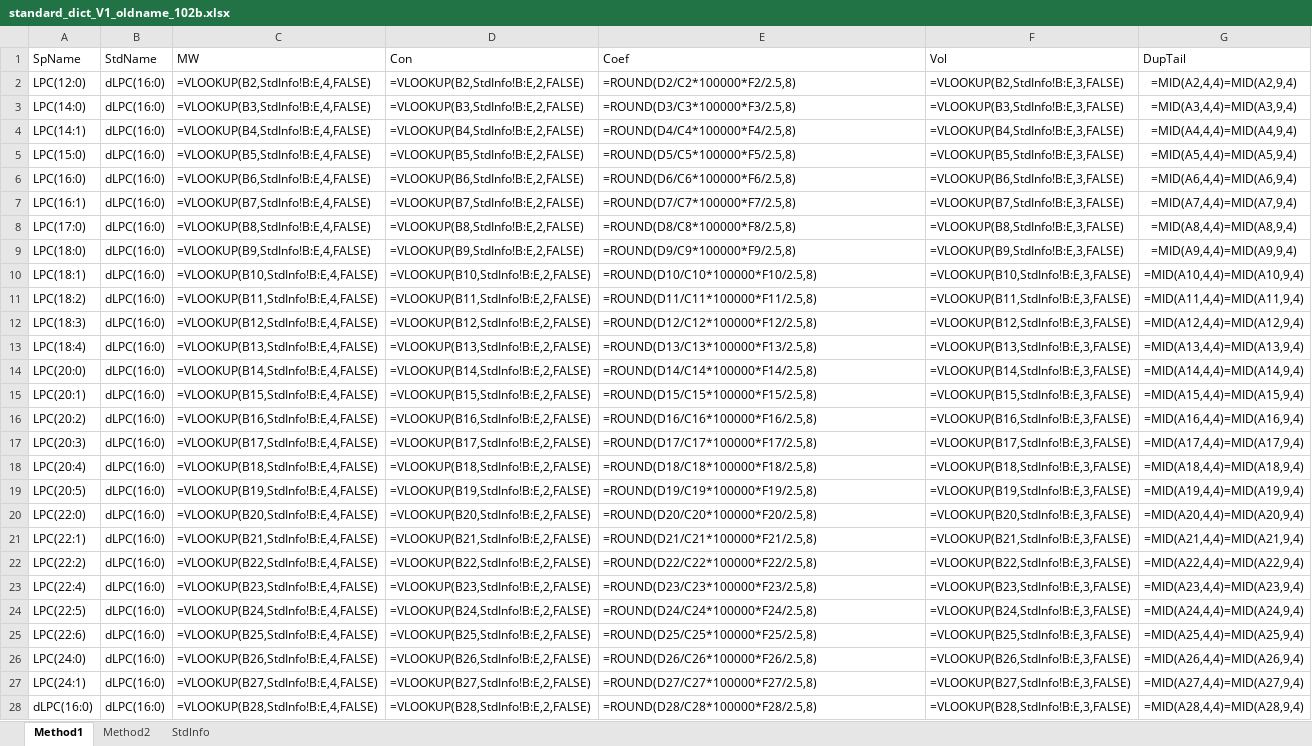
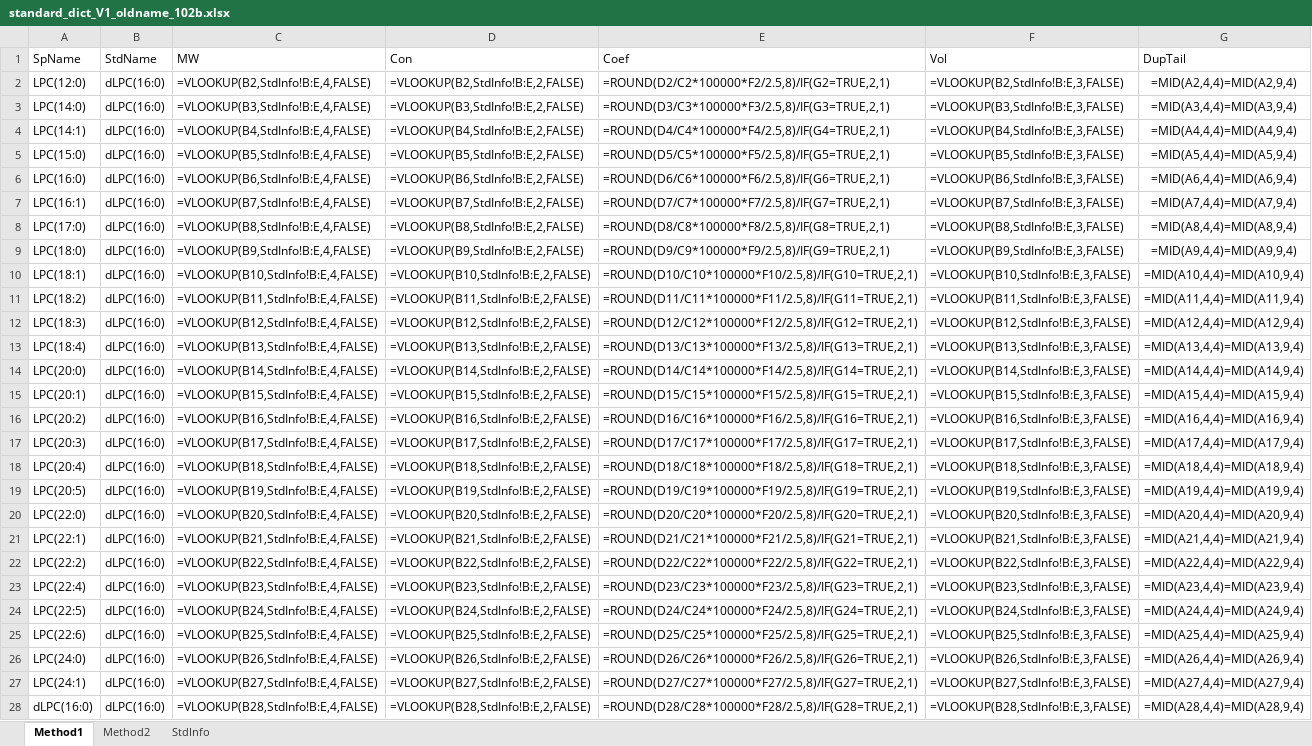
Before and after one commit to syjgino/SLA, an Excel workbook: doc/KeyV1/KeyV1_LWMName/standard_dict_V1_oldname_102b.xlsx, sheet Method1, drawn as a sheet; only a part is shown; values as stored, in another font and other column widths than the file's, no borders; formulas are shown in place of their values; the diff covers the shown part only; the diff names each change by its address in the sheet, - before the commit and + after, or states it on an @@ line.

```diff
--- a/doc/KeyV1/KeyV1_LWMName/standard_dict_V1_oldname_102b.xlsx (sheet Method1)
+++ b/doc/KeyV1/KeyV1_LWMName/standard_dict_V1_oldname_102b.xlsx (sheet Method1)
-E2 (Coef): =ROUND(D2/C2*100000*F2/2.5,8)
+E2 (Coef): =ROUND(D2/C2*100000*F2/2.5,8)/IF(G2=TRUE,2,1)
-E3 (Coef): =ROUND(D3/C3*100000*F3/2.5,8)
+E3 (Coef): =ROUND(D3/C3*100000*F3/2.5,8)/IF(G3=TRUE,2,1)
-E4 (Coef): =ROUND(D4/C4*100000*F4/2.5,8)
+E4 (Coef): =ROUND(D4/C4*100000*F4/2.5,8)/IF(G4=TRUE,2,1)
-E5 (Coef): =ROUND(D5/C5*100000*F5/2.5,8)
+E5 (Coef): =ROUND(D5/C5*100000*F5/2.5,8)/IF(G5=TRUE,2,1)
-E6 (Coef): =ROUND(D6/C6*100000*F6/2.5,8)
+E6 (Coef): =ROUND(D6/C6*100000*F6/2.5,8)/IF(G6=TRUE,2,1)
-E7 (Coef): =ROUND(D7/C7*100000*F7/2.5,8)
+E7 (Coef): =ROUND(D7/C7*100000*F7/2.5,8)/IF(G7=TRUE,2,1)
-E8 (Coef): =ROUND(D8/C8*100000*F8/2.5,8)
+E8 (Coef): =ROUND(D8/C8*100000*F8/2.5,8)/IF(G8=TRUE,2,1)
-E9 (Coef): =ROUND(D9/C9*100000*F9/2.5,8)
+E9 (Coef): =ROUND(D9/C9*100000*F9/2.5,8)/IF(G9=TRUE,2,1)
-E10 (Coef): =ROUND(D10/C10*100000*F10/2.5,8)
+E10 (Coef): =ROUND(D10/C10*100000*F10/2.5,8)/IF(G10=TRUE,2,1)
-E11 (Coef): =ROUND(D11/C11*100000*F11/2.5,8)
+E11 (Coef): =ROUND(D11/C11*100000*F11/2.5,8)/IF(G11=TRUE,2,1)
-E12 (Coef): =ROUND(D12/C12*100000*F12/2.5,8)
+E12 (Coef): =ROUND(D12/C12*100000*F12/2.5,8)/IF(G12=TRUE,2,1)
-E13 (Coef): =ROUND(D13/C13*100000*F13/2.5,8)
+E13 (Coef): =ROUND(D13/C13*100000*F13/2.5,8)/IF(G13=TRUE,2,1)
-E14 (Coef): =ROUND(D14/C14*100000*F14/2.5,8)
+E14 (Coef): =ROUND(D14/C14*100000*F14/2.5,8)/IF(G14=TRUE,2,1)
-E15 (Coef): =ROUND(D15/C15*100000*F15/2.5,8)
+E15 (Coef): =ROUND(D15/C15*100000*F15/2.5,8)/IF(G15=TRUE,2,1)
-E16 (Coef): =ROUND(D16/C16*100000*F16/2.5,8)
+E16 (Coef): =ROUND(D16/C16*100000*F16/2.5,8)/IF(G16=TRUE,2,1)
-E17 (Coef): =ROUND(D17/C17*100000*F17/2.5,8)
+E17 (Coef): =ROUND(D17/C17*100000*F17/2.5,8)/IF(G17=TRUE,2,1)
-E18 (Coef): =ROUND(D18/C18*100000*F18/2.5,8)
+E18 (Coef): =ROUND(D18/C18*100000*F18/2.5,8)/IF(G18=TRUE,2,1)
-E19 (Coef): =ROUND(D19/C19*100000*F19/2.5,8)
+E19 (Coef): =ROUND(D19/C19*100000*F19/2.5,8)/IF(G19=TRUE,2,1)
-E20 (Coef): =ROUND(D20/C20*100000*F20/2.5,8)
+E20 (Coef): =ROUND(D20/C20*100000*F20/2.5,8)/IF(G20=TRUE,2,1)
-E21 (Coef): =ROUND(D21/C21*100000*F21/2.5,8)
+E21 (Coef): =ROUND(D21/C21*100000*F21/2.5,8)/IF(G21=TRUE,2,1)
-E22 (Coef): =ROUND(D22/C22*100000*F22/2.5,8)
+E22 (Coef): =ROUND(D22/C22*100000*F22/2.5,8)/IF(G22=TRUE,2,1)
-E23 (Coef): =ROUND(D23/C23*100000*F23/2.5,8)
+E23 (Coef): =ROUND(D23/C23*100000*F23/2.5,8)/IF(G23=TRUE,2,1)
-E24 (Coef): =ROUND(D24/C24*100000*F24/2.5,8)
+E24 (Coef): =ROUND(D24/C24*100000*F24/2.5,8)/IF(G24=TRUE,2,1)
-E25 (Coef): =ROUND(D25/C25*100000*F25/2.5,8)
+E25 (Coef): =ROUND(D25/C25*100000*F25/2.5,8)/IF(G25=TRUE,2,1)
-E26 (Coef): =ROUND(D26/C26*100000*F26/2.5,8)
+E26 (Coef): =ROUND(D26/C26*100000*F26/2.5,8)/IF(G26=TRUE,2,1)
-E27 (Coef): =ROUND(D27/C27*100000*F27/2.5,8)
+E27 (Coef): =ROUND(D27/C27*100000*F27/2.5,8)/IF(G27=TRUE,2,1)
-E28 (Coef): =ROUND(D28/C28*100000*F28/2.5,8)
+E28 (Coef): =ROUND(D28/C28*100000*F28/2.5,8)/IF(G28=TRUE,2,1)
```
Also changed, not shown: 443 edited cells and cell formats elsewhere in this sheet, sheet Method2, doc/KeyV1/KeyV1_LipidMapName/standard_dict_V1_newname_102b.xlsx, doc/KeyV3/KeyV3.2_chol/standard_dict - V3_3.2_103.xlsx, 2 other files.
